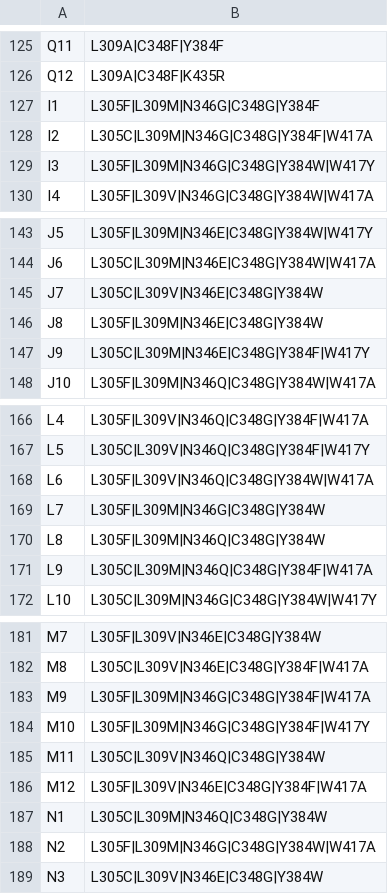
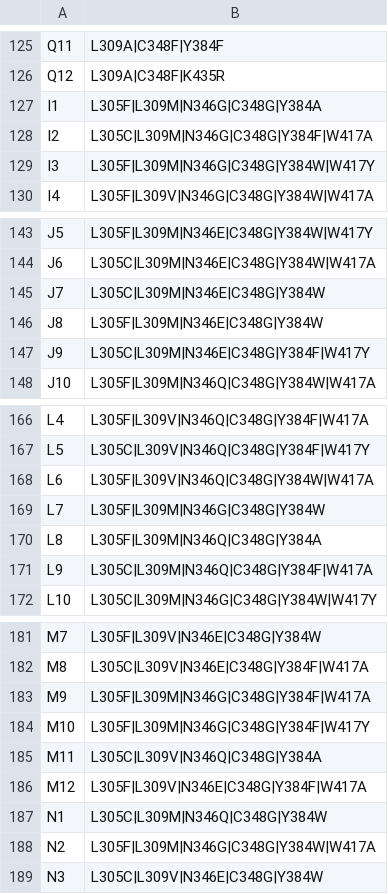
Before and after one commit to wendao/PylRS-lib, a CSV file: evotuning/mm_diskAB.csv, drawn as a sheet; only a part is shown, gaps mark what is left out.

```diff
--- a/evotuning/mm_diskAB.csv
+++ b/evotuning/mm_diskAB.csv
@@ -126,3 +126,3 @@ Q11,L309A|C348F|Y384F
 Q12,L309A|C348F|K435R
-I1,L305F|L309M|N346G|C348G|Y384F
+I1,L305F|L309M|N346G|C348G|Y384A
 I2,L305C|L309M|N346G|C348G|Y384F|W417A
@@ -144,3 +144,3 @@ J5,L305F|L309M|N346E|C348G|Y384W|W417Y
 J6,L305C|L309M|N346E|C348G|Y384W|W417A
-J7,L305C|L309V|N346E|C348G|Y384W
+J7,L305C|L309M|N346E|C348G|Y384W
 J8,L305F|L309M|N346E|C348G|Y384W
@@ -169,3 +169,3 @@ L6,L305F|L309V|N346Q|C348G|Y384W|W417A
 L7,L305F|L309M|N346G|C348G|Y384W
-L8,L305F|L309M|N346Q|C348G|Y384W
+L8,L305F|L309M|N346Q|C348G|Y384A
 L9,L305C|L309M|N346Q|C348G|Y384F|W417A
@@ -184,3 +184,3 @@ M9,L305F|L309M|N346G|C348G|Y384F|W417A
 M10,L305F|L309M|N346G|C348G|Y384F|W417Y
-M11,L305C|L309V|N346Q|C348G|Y384W
+M11,L305C|L309V|N346Q|C348G|Y384A
 M12,L305F|L309V|N346E|C348G|Y384F|W417A
```
Also changed, not shown: evotuning/mm_diskAB_1b_labeled.csv, evotuning/mm_diskAB_1v_labeled.csv.
